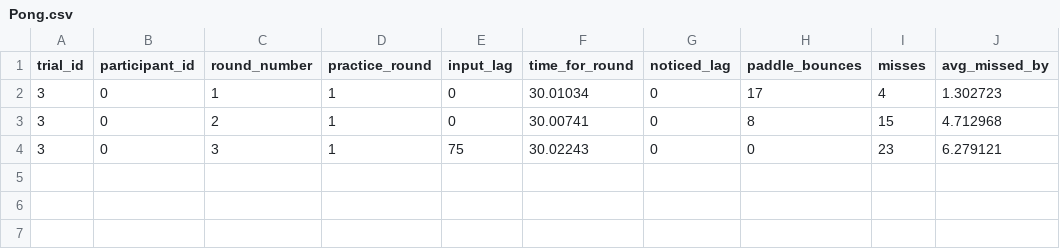
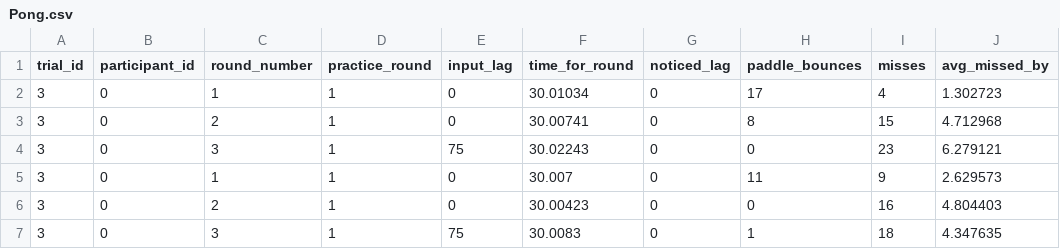
Before and after one commit to DeeCeptor/MouseSoccerLocalGit, a CSV file: MouseSoccerLocal/Assets/Pong.csv, drawn as a sheet.

```diff
--- a/MouseSoccerLocal/Assets/Pong.csv
+++ b/MouseSoccerLocal/Assets/Pong.csv
@@ -4 +4,4 @@ trial_id,participant_id,round_number,practice_round,input_lag,time_for_round,not
 3,0,3,1,75,30.02243,0,0,23,6.279121
+3,0,1,1,0,30.007,0,11,9,2.629573
+3,0,2,1,0,30.00423,0,0,16,4.804403
+3,0,3,1,75,30.0083,0,1,18,4.347635
```
Also changed, not shown: 12 other files.
